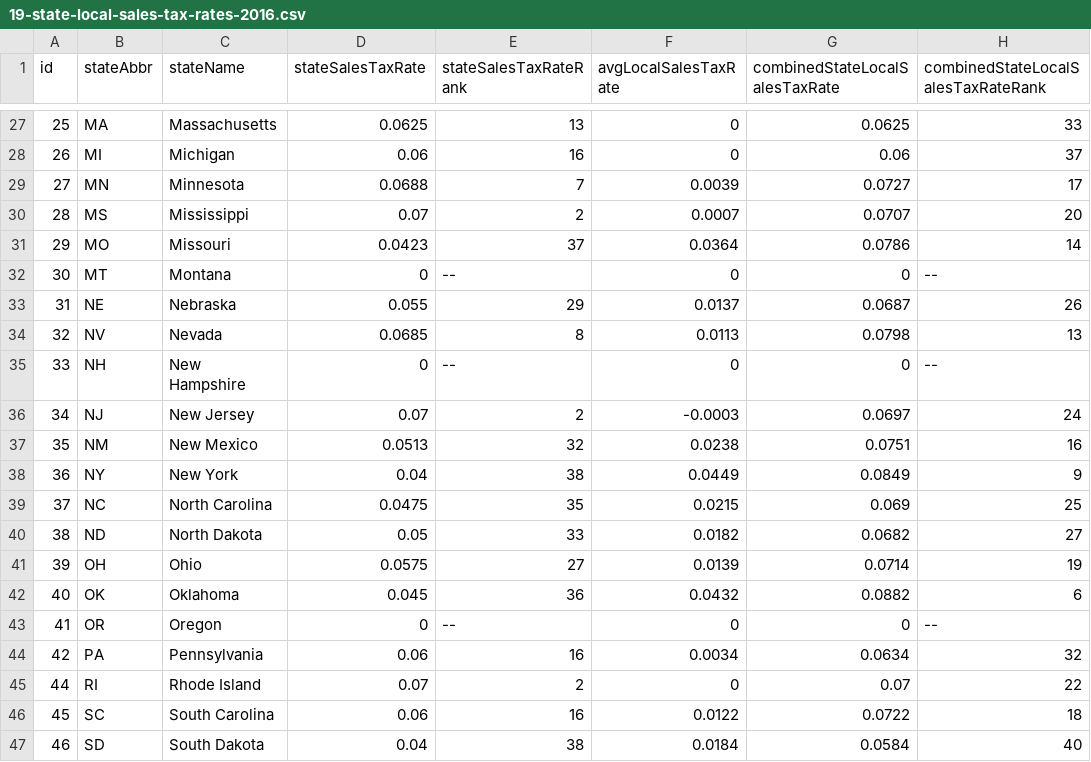
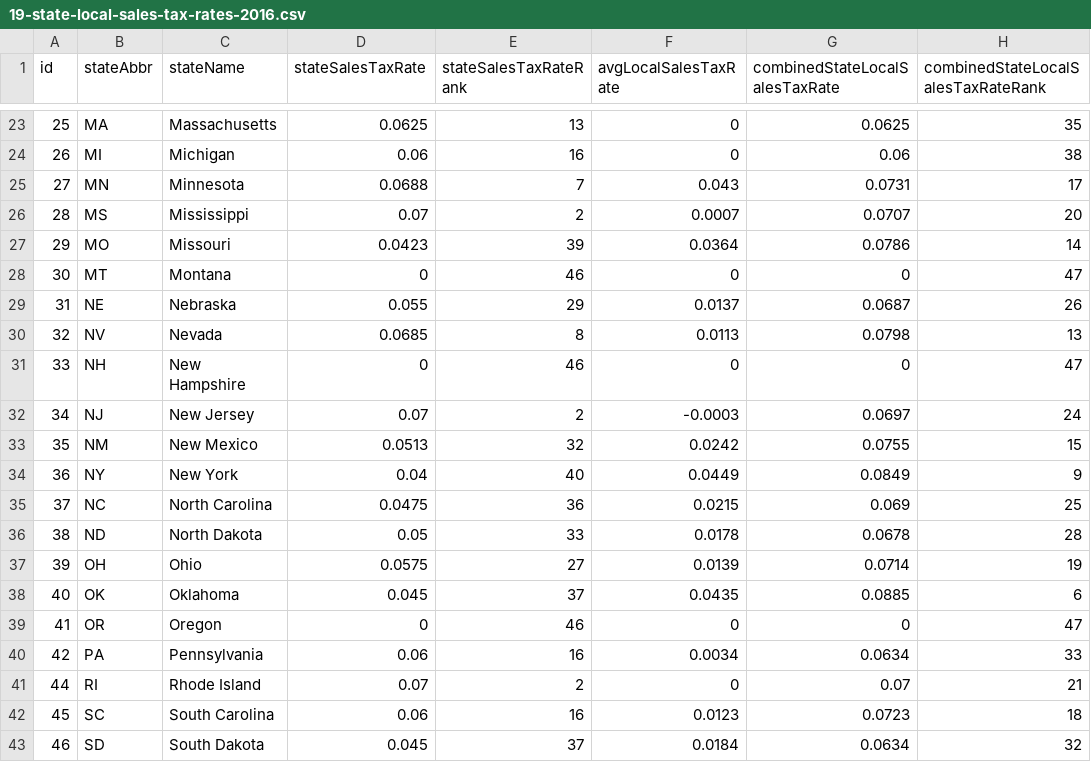
Before and after one commit to TaxFoundation/facts-and-figures, a CSV file: 19-state-local-sales-tax-rates-2016.csv, drawn as a sheet; only a part is shown, gaps mark what is left out; the diff covers the shown part only.

```diff
--- a/19-state-local-sales-tax-rates-2016.csv
+++ b/19-state-local-sales-tax-rates-2016.csv
@@ -27,21 +23,21 @@ id,stateAbbr,stateName,stateSalesTaxRate,stateSalesTaxRateRank,avgLocalSalesTaxR
-25,MA,Massachusetts,0.0625,13,0,0.0625,33
-26,MI,Michigan,0.06,16,0,0.06,37
-27,MN,Minnesota,0.0688,7,0.0039,0.0727,17
+25,MA,Massachusetts,0.0625,13,0,0.0625,35
+26,MI,Michigan,0.06,16,0,0.06,38
+27,MN,Minnesota,0.0688,7,0.043,0.0731,17
 28,MS,Mississippi,0.07,2,0.0007,0.0707,20
-29,MO,Missouri,0.0423,37,0.0364,0.0786,14
-30,MT,Montana,0,--,0,0,--
+29,MO,Missouri,0.0423,39,0.0364,0.0786,14
+30,MT,Montana,0,46,0,0,47
 31,NE,Nebraska,0.055,29,0.0137,0.0687,26
 32,NV,Nevada,0.0685,8,0.0113,0.0798,13
-33,NH,New Hampshire,0,--,0,0,--
+33,NH,New Hampshire,0,46,0,0,47
 34,NJ,New Jersey,0.07,2,-0.0003,0.0697,24
-35,NM,New Mexico,0.0513,32,0.0238,0.0751,16
-36,NY,New York,0.04,38,0.0449,0.0849,9
-37,NC,North Carolina,0.0475,35,0.0215,0.069,25
-38,ND,North Dakota,0.05,33,0.0182,0.0682,27
+35,NM,New Mexico,0.0513,32,0.0242,0.0755,15
+36,NY,New York,0.04,40,0.0449,0.0849,9
+37,NC,North Carolina,0.0475,36,0.0215,0.069,25
+38,ND,North Dakota,0.05,33,0.0178,0.0678,28
 39,OH,Ohio,0.0575,27,0.0139,0.0714,19
-40,OK,Oklahoma,0.045,36,0.0432,0.0882,6
-41,OR,Oregon,0,--,0,0,--
-42,PA,Pennsylvania,0.06,16,0.0034,0.0634,32
-44,RI,Rhode Island,0.07,2,0,0.07,22
-45,SC,South Carolina,0.06,16,0.0122,0.0722,18
-46,SD,South Dakota,0.04,38,0.0184,0.0584,40
+40,OK,Oklahoma,0.045,37,0.0435,0.0885,6
+41,OR,Oregon,0,46,0,0,47
+42,PA,Pennsylvania,0.06,16,0.0034,0.0634,33
+44,RI,Rhode Island,0.07,2,0,0.07,21
+45,SC,South Carolina,0.06,16,0.0123,0.0723,18
+46,SD,South Dakota,0.045,37,0.0184,0.0634,32
```
Also changed, not shown: 4 removed rows and 40 edited cells elsewhere in this file, 22-state-gasoline-tax-rates-per-gallon-2016.csv.
